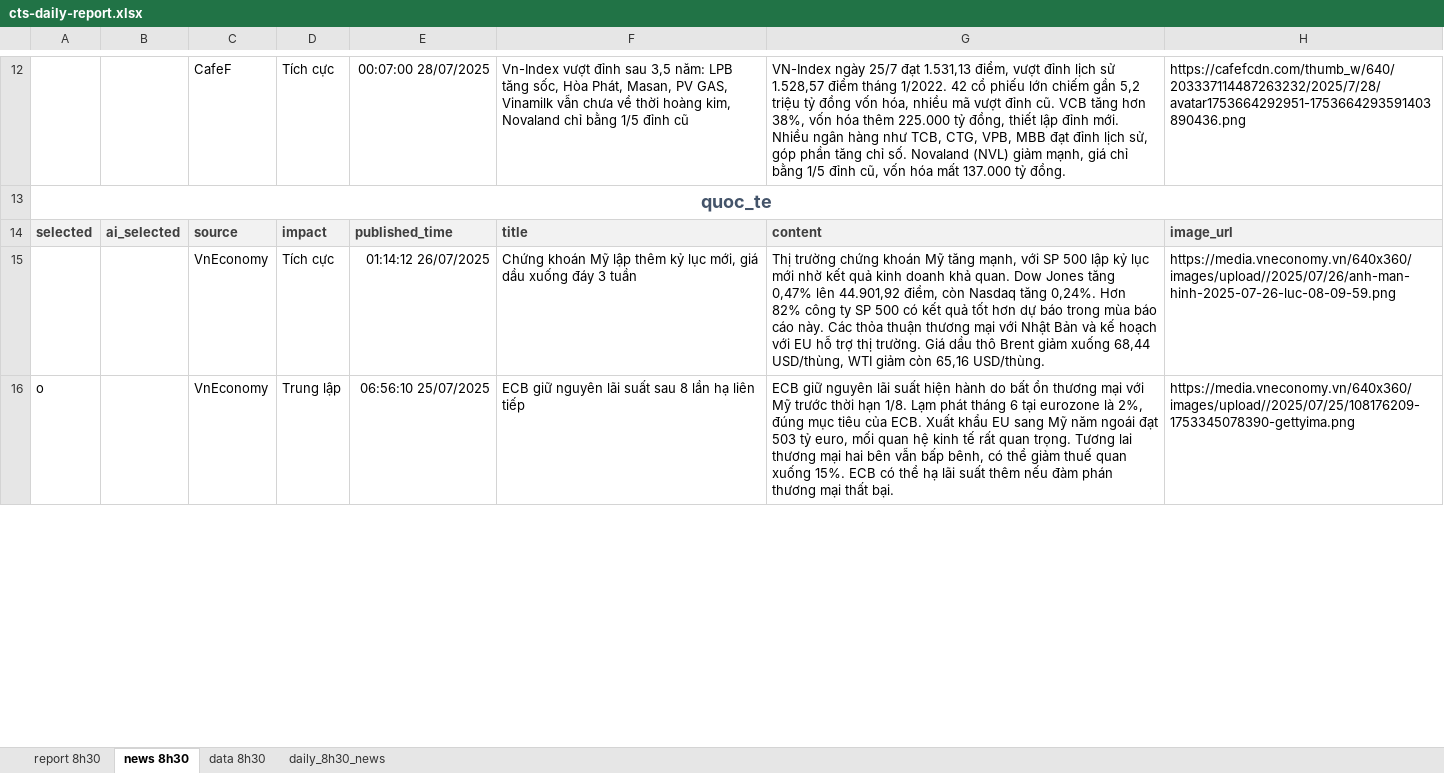
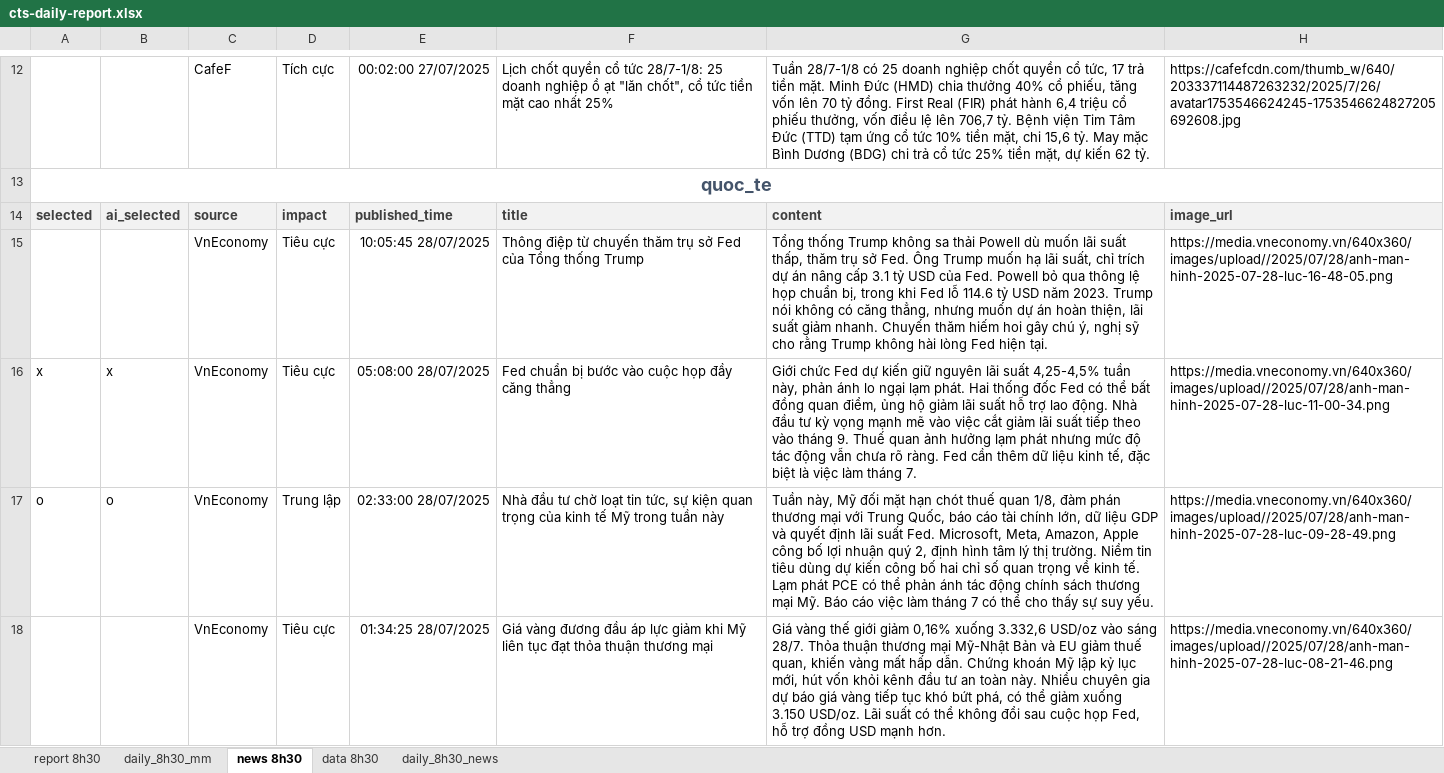
Before and after one commit to twan507/cts-reports, an Excel workbook: app/report/cts-daily-report.xlsx, sheet news 8h30, drawn as a sheet; only a part is shown, gaps mark what is left out; values as stored, in another font and other column widths than the file's, no borders; removed rows and columns are numbered as before the commit, all else as after; the diff covers the shown part only; the diff names each change by its address in the sheet, - before the commit and + after, or states it on an @@ line.

```diff
--- a/app/report/cts-daily-report.xlsx (sheet news 8h30)
+++ b/app/report/cts-daily-report.xlsx (sheet news 8h30)
+sheet tab: daily_8h30_mm
-E12: 00:07:00 28/07/2025
+E12: 00:02:00 27/07/2025
-F12: Vn-Index vượt đỉnh sau 3,5 năm: LPB tăng sốc, Hòa Phát, Masan, PV GAS, Vinamilk vẫn chưa về thời hoàng kim, Novaland chỉ bằng 1/5 đỉnh cũ
+F12: Lịch chốt quyền cổ tức 28/7-1/8: 25 doanh nghiệp ồ ạt "lăn chốt", cổ tức tiền mặt cao nhất 25%
-G12: VN-Index ngày 25/7 đạt 1.531,13 điểm, vượt đỉnh lịch sử 1.528,57 điểm tháng 1/2022. 42 cổ phiếu lớn chiếm gần 5,2 triệu tỷ đồng vốn hóa, nhiều mã vượt đỉnh cũ. VCB tăng hơn 38%, vốn hóa thêm 225.000 tỷ đồng, thiết lập đỉnh mới. Nhiều ngân hàng như TCB, CTG, VPB, MBB đạt đỉnh lịch sử, góp phần tăng chỉ số. Novaland (NVL) giảm mạnh, giá chỉ bằng 1/5 đỉnh cũ, vốn hóa mất 137.000 tỷ đồng.
+G12: Tuần 28/7-1/8 có 25 doanh nghiệp chốt quyền cổ tức, 17 trả tiền mặt. Minh Đức (HMD) chia thưởng 40% cổ phiếu, tăng vốn lên 70 tỷ đồng. First Real (FIR) phát hành 6,4 triệu cổ phiếu thưởng, vốn điều lệ lên 706,7 tỷ. Bệnh viện Tim Tâm Đức (TTD) tạm ứng cổ tức 10% tiền mặt, chi 15,6 tỷ. May mặc Bình Dương (BDG) chi trả cổ tức 25% tiền mặt, dự kiến 62 tỷ.
-H12: https://cafefcdn.com/thumb_w/640/203337114487263232/2025/7/28/avatar1753664292951-1753664293591403890436.png
+H12: https://cafefcdn.com/thumb_w/640/203337114487263232/2025/7/26/avatar1753546624245-1753546624827205692608.jpg
-row 15:  |  | VnEconomy | Tích cực | 01:14:12 26/07/2025 | Chứng khoán Mỹ lập thêm kỷ lục mới, giá dầu xuống đáy 3 tuần | Thị trường chứng khoán Mỹ tăng mạnh, với SP 500 lập kỷ lục mới nhờ kết quả kinh doanh khả quan. Dow Jones tăng 0,47% lên 44.901,92 điểm, còn Nasdaq tăng 0,24%. Hơn 82% công ty SP 500 có kết quả tốt hơn dự báo trong mùa báo cáo này. Các thỏa thuận thương mại với Nhật Bản và kế hoạch với EU hỗ trợ thị trường. Giá dầu thô Brent giảm xuống 68,44 USD/thùng, WTI giảm còn 65,16 USD/thùng. | https://media.vneconomy.vn/640x360/images/upload//2025/07/26/anh-man-hinh-2025-07-26-luc-08-09-59.png
+row 15:  |  | VnEconomy | Tiêu cực | 10:05:45 28/07/2025 | Thông điệp từ chuyến thăm trụ sở Fed của Tổng thống Trump | Tổng thống Trump không sa thải Powell dù muốn lãi suất thấp, thăm trụ sở Fed. Ông Trump muốn hạ lãi suất, chỉ trích dự án nâng cấp 3.1 tỷ USD của Fed. Powell bỏ qua thông lệ họp chuẩn bị, trong khi Fed lỗ 114.6 tỷ USD năm 2023. Trump nói không có căng thẳng, nhưng muốn dự án hoàn thiện, lãi suất giảm nhanh. Chuyến thăm hiếm hoi gây chú ý, nghị sỹ cho rằng Trump không hài lòng Fed hiện tại. | https://media.vneconomy.vn/640x360/images/upload//2025/07/28/anh-man-hinh-2025-07-28-luc-16-48-05.png
+row 16: x | x | VnEconomy | Tiêu cực | 05:08:00 28/07/2025 | Fed chuẩn bị bước vào cuộc họp đầy căng thẳng | Giới chức Fed dự kiến giữ nguyên lãi suất 4,25-4,5% tuần này, phản ánh lo ngại lạm phát. Hai thống đốc Fed có thể bất đồng quan điểm, ủng hộ giảm lãi suất hỗ trợ lao động. Nhà đầu tư kỳ vọng mạnh mẽ vào việc cắt giảm lãi suất tiếp theo vào tháng 9. Thuế quan ảnh hưởng lạm phát nhưng mức độ tác động vẫn chưa rõ ràng. Fed cần thêm dữ liệu kinh tế, đặc biệt là việc làm tháng 7. | https://media.vneconomy.vn/640x360/images/upload//2025/07/28/anh-man-hinh-2025-07-28-luc-11-00-34.png
-B17: (empty)
+B17: o
-E17: 06:56:10 25/07/2025
+E17: 02:33:00 28/07/2025
-F17: ECB giữ nguyên lãi suất sau 8 lần hạ liên tiếp
+F17: Nhà đầu tư chờ loạt tin tức, sự kiện quan trọng của kinh tế Mỹ trong tuần này
-G17: ECB giữ nguyên lãi suất hiện hành do bất ổn thương mại với Mỹ trước thời hạn 1/8. Lạm phát tháng 6 tại eurozone là 2%, đúng mục tiêu của ECB. Xuất khẩu EU sang Mỹ năm ngoái đạt 503 tỷ euro, mối quan hệ kinh tế rất quan trọng. Tương lai thương mại hai bên vẫn bấp bênh, có thể giảm thuế quan xuống 15%. ECB có thể hạ lãi suất thêm nếu đàm phán thương mại thất bại.
+G17: Tuần này, Mỹ đối mặt hạn chót thuế quan 1/8, đàm phán thương mại với Trung Quốc, báo cáo tài chính lớn, dữ liệu GDP và quyết định lãi suất Fed. Microsoft, Meta, Amazon, Apple công bố lợi nhuận quý 2, định hình tâm lý thị trường. Niềm tin tiêu dùng dự kiến công bố hai chỉ số quan trọng về kinh tế. Lạm phát PCE có thể phản ánh tác động chính sách thương mại Mỹ. Báo cáo việc làm tháng 7 có thể cho thấy sự suy yếu.
-H17: https://media.vneconomy.vn/640x360/images/upload//2025/07/25/108176209-1753345078390-gettyima.png
+H17: https://media.vneconomy.vn/640x360/images/upload//2025/07/28/anh-man-hinh-2025-07-28-luc-09-28-49.png
+row 18:  |  | VnEconomy | Tiêu cực | 01:34:25 28/07/2025 | Giá vàng đương đầu áp lực giảm khi Mỹ liên tục đạt thỏa thuận thương mại | Giá vàng thế giới giảm 0,16% xuống 3.332,6 USD/oz vào sáng 28/7. Thỏa thuận thương mại Mỹ-Nhật Bản và EU giảm thuế quan, khiến vàng mất hấp dẫn. Chứng khoán Mỹ lập kỷ lục mới, hút vốn khỏi kênh đầu tư an toàn này. Nhiều chuyên gia dự báo giá vàng tiếp tục khó bứt phá, có thể giảm xuống 3.150 USD/oz. Lãi suất có thể không đổi sau cuộc họp Fed, hỗ trợ đồng USD mạnh hơn. | https://media.vneconomy.vn/640x360/images/upload//2025/07/28/anh-man-hinh-2025-07-28-luc-08-21-46.png
```
Also changed, not shown: 15 added rows, 17 removed rows and 44 edited cells elsewhere in this sheet, sheet daily_8h30_news, sheet report 8h30, formulas that keep their value, charts or pictures, 2 other files.
